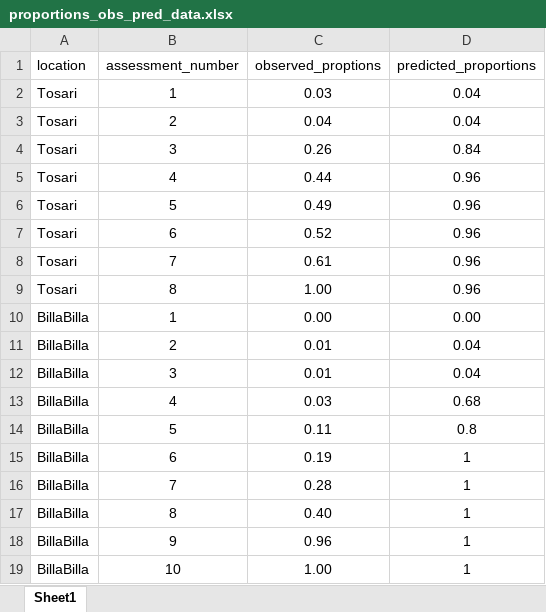
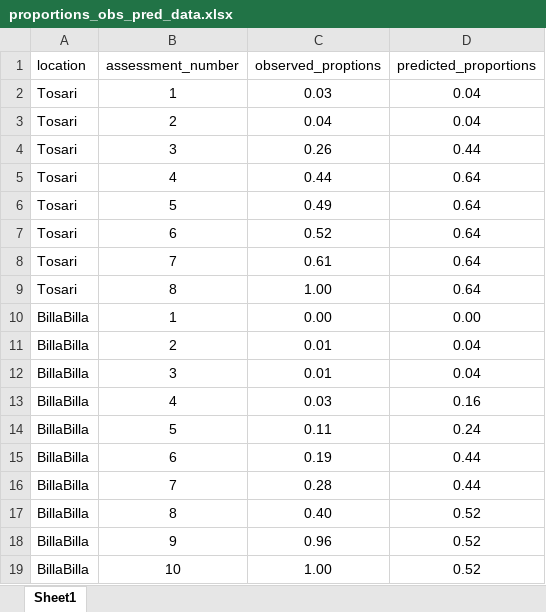
Before and after one commit to IhsanKhaliq/valascotraceR, an Excel workbook: data/proportions_obs_pred_data.xlsx, sheet Sheet1, drawn as a sheet; values as stored, in another font and other column widths than the file's, no borders; the diff names each change by its address in the sheet, - before the commit and + after, or states it on an @@ line.

Commit message:
Update values in the spreadsheet

```diff
--- a/data/proportions_obs_pred_data.xlsx (sheet Sheet1)
+++ b/data/proportions_obs_pred_data.xlsx (sheet Sheet1)
-D4 (predicted_proportions): 0.84
+D4 (predicted_proportions): 0.44
-D5:D9 (predicted_proportions): 0.96
+D5:D9 (predicted_proportions): 0.64
-D13 (predicted_proportions): 0.68
+D13 (predicted_proportions): 0.16
-D14 (predicted_proportions): 0.8
+D14 (predicted_proportions): 0.24
-D15:D16 (predicted_proportions): 1
+D15:D16 (predicted_proportions): 0.44
-D17:D19 (predicted_proportions): 1
+D17:D19 (predicted_proportions): 0.52
```
